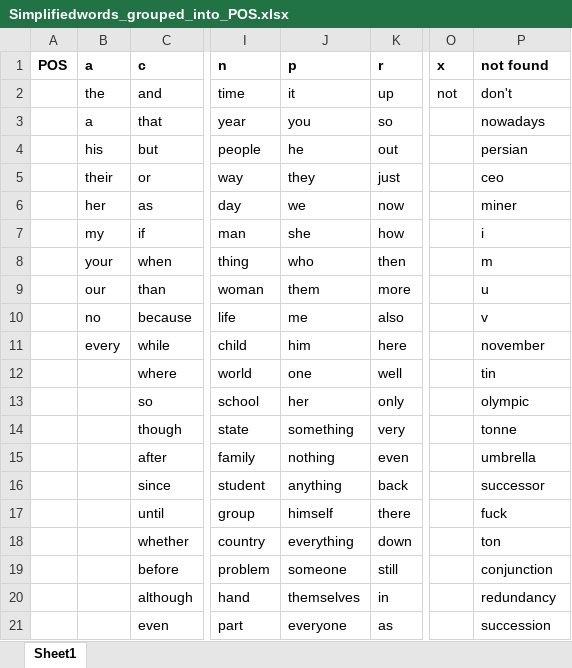
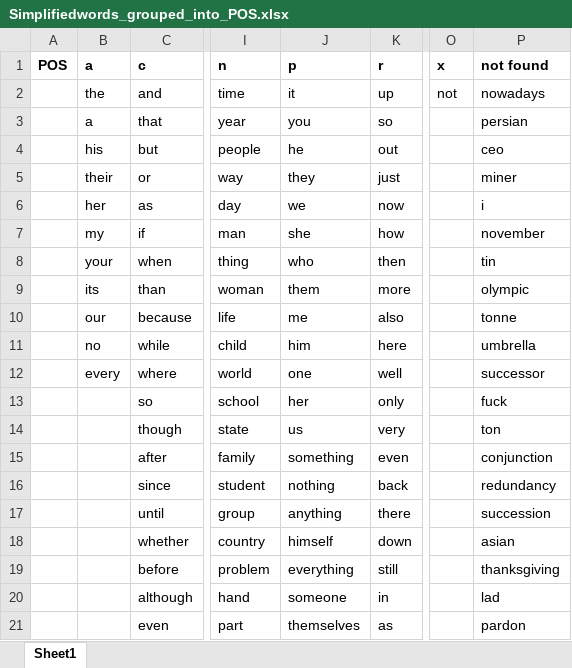
Before and after one commit to gplatono/lexical_reources, an Excel workbook: Simplifiedwords_grouped_into_POS.xlsx, sheet Sheet1, drawn as a sheet; only a part is shown, gaps mark what is left out; values as stored, in another font and other column widths than the file's, no borders; the diff covers the shown part only; the diff names each change by its address in the sheet, - before the commit and + after, or states it on an @@ line.

Commit message:
changed Simplifiedwords_grouped_into_POS (.xlsx and .csv)

```diff
--- a/Simplifiedwords_grouped_into_POS.xlsx (sheet Sheet1)
+++ b/Simplifiedwords_grouped_into_POS.xlsx (sheet Sheet1)
-P2 (not found): don't
+P2 (not found): nowadays
-P3 (not found): nowadays
+P3 (not found): persian
-P4 (not found): persian
+P4 (not found): ceo
-P5 (not found): ceo
+P5 (not found): miner
-P6 (not found): miner
+P6 (not found): i
-P7 (not found): i
+P7 (not found): november
-P8 (not found): m
+P8 (not found): tin
-B9 (a): our
+B9 (a): its
-P9 (not found): u
+P9 (not found): olympic
-B10 (a): no
+B10 (a): our
-P10 (not found): v
+P10 (not found): tonne
-B11 (a): every
+B11 (a): no
-P11 (not found): november
+P11 (not found): umbrella
-B12 (a): (empty)
+B12 (a): every
-P12 (not found): tin
+P12 (not found): successor
-P13 (not found): olympic
+P13 (not found): fuck
-J14 (p): something
+J14 (p): us
-P14 (not found): tonne
+P14 (not found): ton
-J15 (p): nothing
+J15 (p): something
-P15 (not found): umbrella
+P15 (not found): conjunction
-J16 (p): anything
+J16 (p): nothing
-P16 (not found): successor
+P16 (not found): redundancy
-J17 (p): himself
+J17 (p): anything
-P17 (not found): fuck
+P17 (not found): succession
-J18 (p): everything
+J18 (p): himself
-P18 (not found): ton
+P18 (not found): asian
-J19 (p): someone
+J19 (p): everything
-P19 (not found): conjunction
+P19 (not found): thanksgiving
-J20 (p): themselves
+J20 (p): someone
-P20 (not found): redundancy
+P20 (not found): lad
-J21 (p): everyone
+J21 (p): themselves
-P21 (not found): succession
+P21 (not found): pardon
```
Also changed, not shown: 463 edited cells elsewhere in this sheet, 1 other file.
